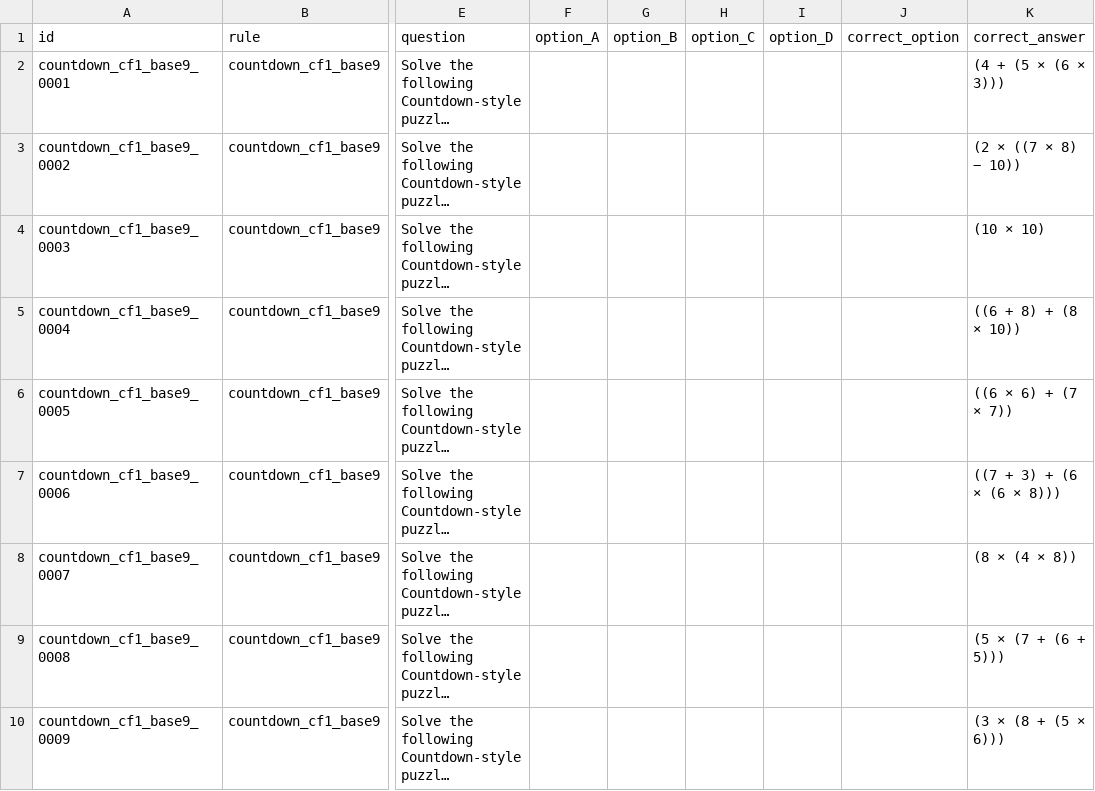
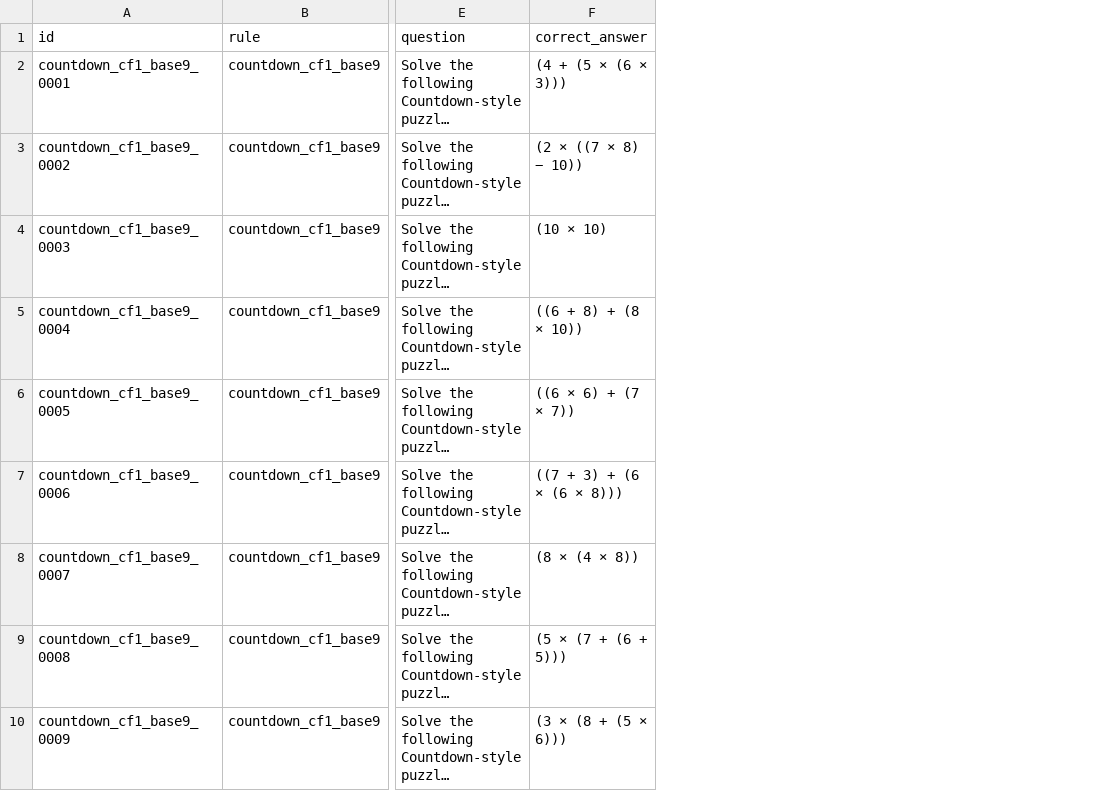
Before and after one commit to Mamin78/counterplay, a CSV file: game_cf/countdown/cf1_base9/data/countdown_cf1_base9.csv, drawn as a sheet; only a part is shown, gaps mark what is left out; long unchanged cells end in …; the diff names each change by its address in the sheet, - before the commit and + after, or states it on an @@ line.

Commit message:
Drop MCQ schema: switch game_cf to open-ended evaluation
- Strip option_A..D and correct_option columns from all 21 game_cf CSVs
- Strip MCQ-prompting lines from question column (Which of the following,
  Each answer option, etc.)
- Rebuild game_cf/dataset.csv with the open-ended schema
- Add llm_eval/evaluate_games_open.py: the open-ended evaluator actually
  used in the thesis (OpenRouter, <answer>...</answer> tag protocol,
  per-game programmatic checkers)
- Add scripts/strip_mcq_from_game_cf.py and chain it from regen_all.sh
- Rewrite README to describe everything as open-ended

```diff
--- a/game_cf/countdown/cf1_base9/data/countdown_cf1_base9.csv
+++ b/game_cf/countdown/cf1_base9/data/countdown_cf1_base9.csv
-column F (option_A), empty
-column G (option_B), empty
-column H (option_C), empty
-column I (option_D), empty
-column J (correct_option), empty
```
Also changed, not shown: game_cf/cryptarithmetic/cf1_base9_add/data/cryptarithmetic_cf1_base9_add.csv, game_cf/cryptarithmetic/cf2_base9_sub/data/cryptarithmetic_cf2_base9_sub.csv, 24 other files.
